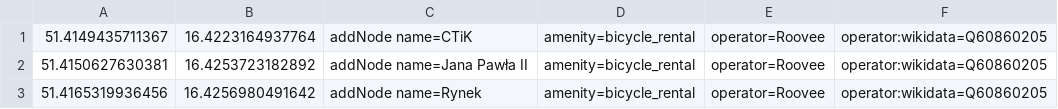
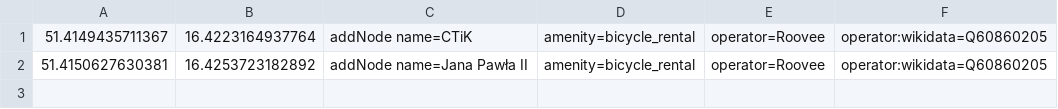
Before and after one commit to starsep/RooveeOSM, a CSV file: scinawa.csv, drawn as a sheet.

```diff
--- a/scinawa.csv
+++ b/scinawa.csv
@@ -2,2 +2 @@
 51.4150627630381,16.4253723182892,addNode name=Jana Pawła II,amenity=bicycle_rental,operator=Roovee,operator:wikidata=Q60860205
-51.4165319936456,16.4256980491642,addNode name=Rynek,amenity=bicycle_rental,operator=Roovee,operator:wikidata=Q60860205
```
Also changed, not shown: 26 other files.
